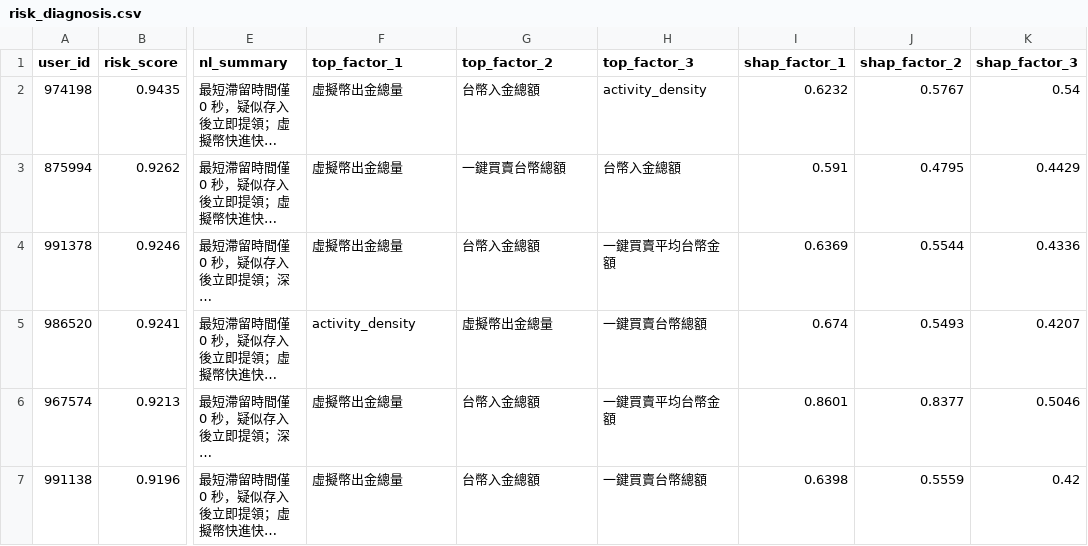
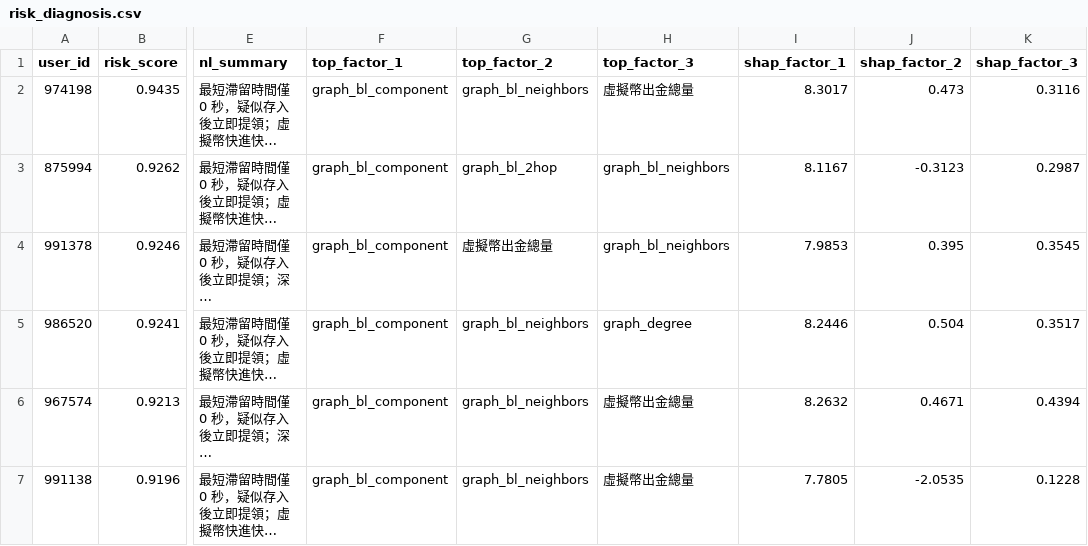
Before and after one commit to chen-selina/bitoguard, a CSV file: outputs/reports/risk_diagnosis.csv, drawn as a sheet; only a part is shown, gaps mark what is left out; long unchanged cells end in …; the diff covers the shown part only; the diff names each change by its address in the sheet, - before the commit and + after, or states it on an @@ line.

```diff
--- a/outputs/reports/risk_diagnosis.csv
+++ b/outputs/reports/risk_diagnosis.csv
-F2:F4 (top_factor_1): 虛擬幣出金總量
+F2:F4 (top_factor_1): graph_bl_component
-G2 (top_factor_2): 台幣入金總額
+G2 (top_factor_2): graph_bl_neighbors
-H2 (top_factor_3): activity_density
+H2 (top_factor_3): 虛擬幣出金總量
-I2 (shap_factor_1): 0.6232
+I2 (shap_factor_1): 8.3017
-J2 (shap_factor_2): 0.5767
+J2 (shap_factor_2): 0.473
-K2 (shap_factor_3): 0.54
+K2 (shap_factor_3): 0.3116
-G3 (top_factor_2): 一鍵買賣台幣總額
+G3 (top_factor_2): graph_bl_2hop
-H3 (top_factor_3): 台幣入金總額
+H3 (top_factor_3): graph_bl_neighbors
-I3 (shap_factor_1): 0.591
+I3 (shap_factor_1): 8.1167
-J3 (shap_factor_2): 0.4795
+J3 (shap_factor_2): -0.3123
-K3 (shap_factor_3): 0.4429
+K3 (shap_factor_3): 0.2987
-G4 (top_factor_2): 台幣入金總額
+G4 (top_factor_2): 虛擬幣出金總量
-H4 (top_factor_3): 一鍵買賣平均台幣金額
+H4 (top_factor_3): graph_bl_neighbors
-I4 (shap_factor_1): 0.6369
+I4 (shap_factor_1): 7.9853
-J4 (shap_factor_2): 0.5544
+J4 (shap_factor_2): 0.395
-K4 (shap_factor_3): 0.4336
+K4 (shap_factor_3): 0.3545
-F5 (top_factor_1): activity_density
+F5 (top_factor_1): graph_bl_component
-G5 (top_factor_2): 虛擬幣出金總量
+G5 (top_factor_2): graph_bl_neighbors
-H5 (top_factor_3): 一鍵買賣台幣總額
+H5 (top_factor_3): graph_degree
-I5 (shap_factor_1): 0.674
+I5 (shap_factor_1): 8.2446
-J5 (shap_factor_2): 0.5493
+J5 (shap_factor_2): 0.504
-K5 (shap_factor_3): 0.4207
+K5 (shap_factor_3): 0.3517
-F6:F7 (top_factor_1): 虛擬幣出金總量
+F6:F7 (top_factor_1): graph_bl_component
-G6:G7 (top_factor_2): 台幣入金總額
+G6:G7 (top_factor_2): graph_bl_neighbors
-H6 (top_factor_3): 一鍵買賣平均台幣金額
+H6 (top_factor_3): 虛擬幣出金總量
-I6 (shap_factor_1): 0.8601
+I6 (shap_factor_1): 8.2632
-J6 (shap_factor_2): 0.8377
+J6 (shap_factor_2): 0.4671
-K6 (shap_factor_3): 0.5046
+K6 (shap_factor_3): 0.4394
-H7 (top_factor_3): 一鍵買賣台幣總額
+H7 (top_factor_3): 虛擬幣出金總量
-I7 (shap_factor_1): 0.6398
+I7 (shap_factor_1): 7.7805
-J7 (shap_factor_2): 0.5559
+J7 (shap_factor_2): -2.0535
-K7 (shap_factor_3): 0.42
+K7 (shap_factor_3): 0.1228
```
Also changed, not shown: 84 edited cells elsewhere in this file, catboost_info/learn_error.tsv, catboost_info/test_error.tsv, 47 other files.
